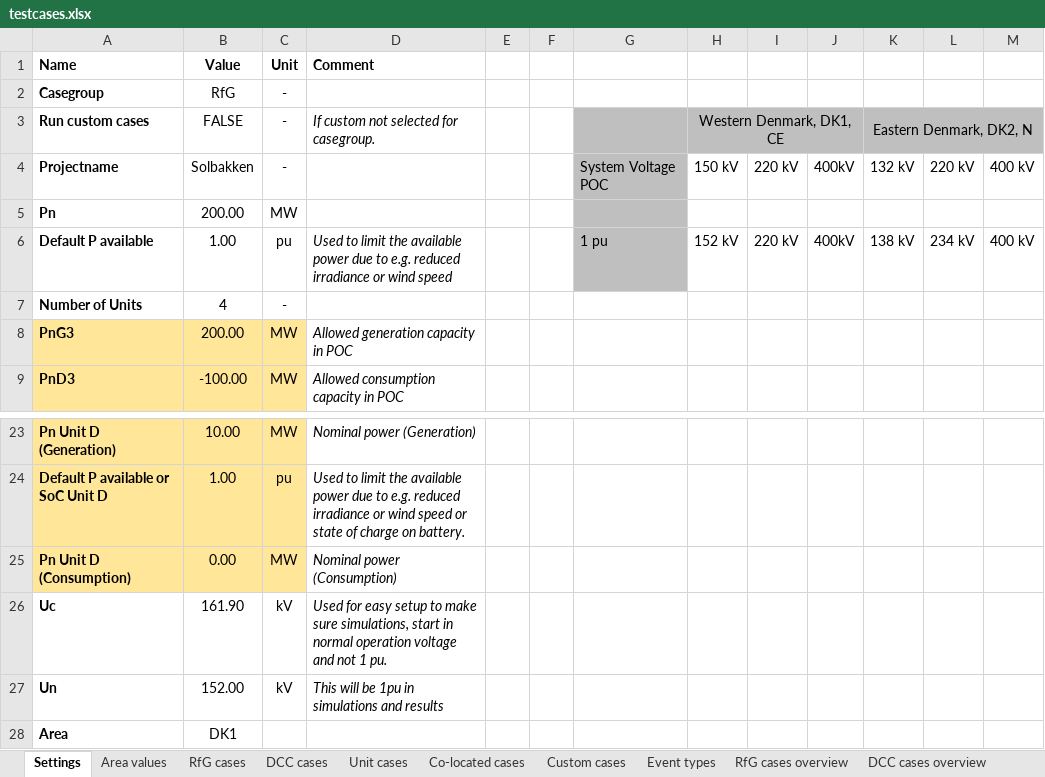
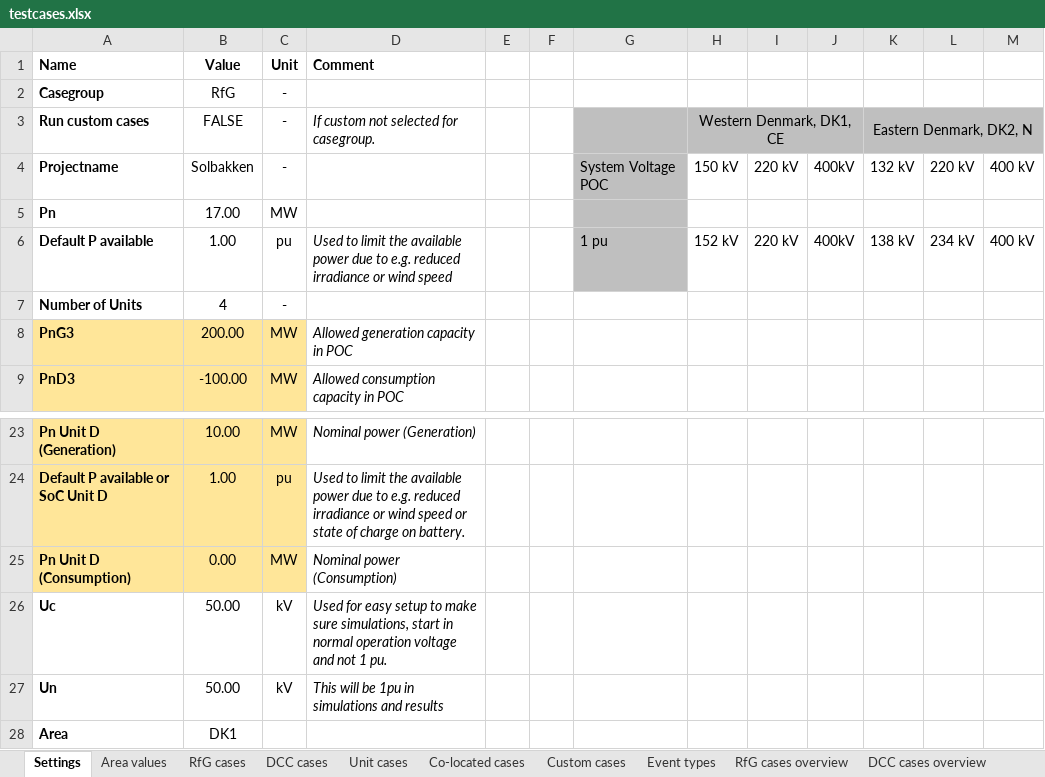
Before and after one commit to Energinet-SimTools/MTB, an Excel workbook: testcases.xlsx, sheet Settings, drawn as a sheet; only a part is shown, gaps mark what is left out; values as stored, in another font and other column widths than the file's, no borders; conditional formats not drawn; the diff names each change by its address in the sheet, - before the commit and + after, or states it on an @@ line.

```diff
--- a/testcases.xlsx (sheet Settings)
+++ b/testcases.xlsx (sheet Settings)
-B5 (Value): 200.00
+B5 (Value): 17.00
-B26 (Value): 161.90
+B26 (Value): 50.00
-B27 (Value): 152.00
+B27 (Value): 50.00
```
Also changed, not shown: sheet RfG cases, sheet Custom cases, sheet Unit cases, sheet DCC cases, sheet Area values, 1 other file.
